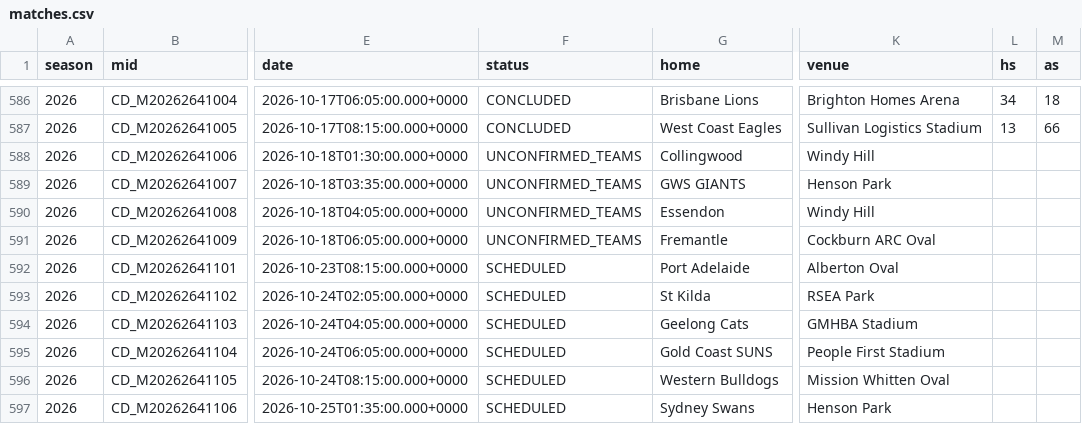
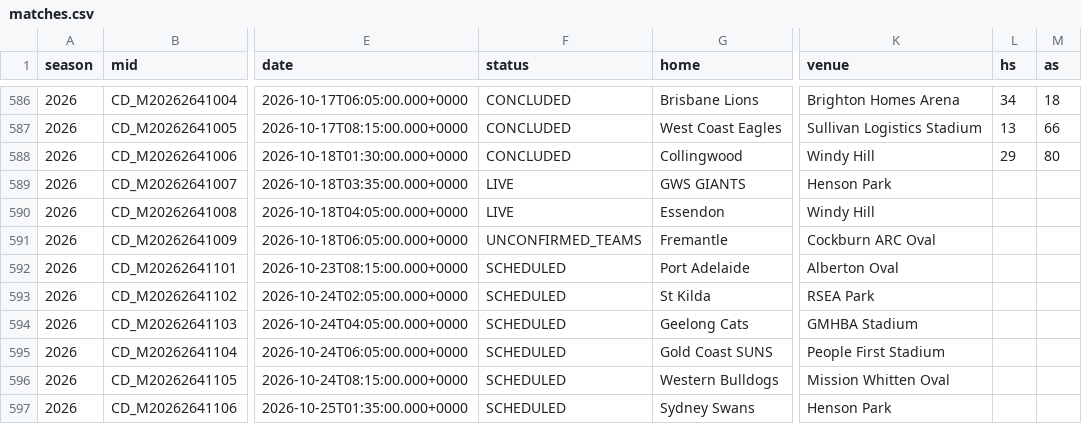
Before and after one commit to Blinky858/AFLW-Betting-Model, a CSV file: data/matches.csv, drawn as a sheet; only a part is shown, gaps mark what is left out; the diff names each change by its address in the sheet, - before the commit and + after, or states it on an @@ line.

```diff
--- a/data/matches.csv
+++ b/data/matches.csv
-F588 (status): UNCONFIRMED_TEAMS
+F588 (status): CONCLUDED
-L588 (hs): (empty)
+L588 (hs): 29
-M588 (as): (empty)
+M588 (as): 80
-F589:F590 (status): UNCONFIRMED_TEAMS
+F589:F590 (status): LIVE
```
Also changed, not shown: data/lineups.csv, 1 other file.
